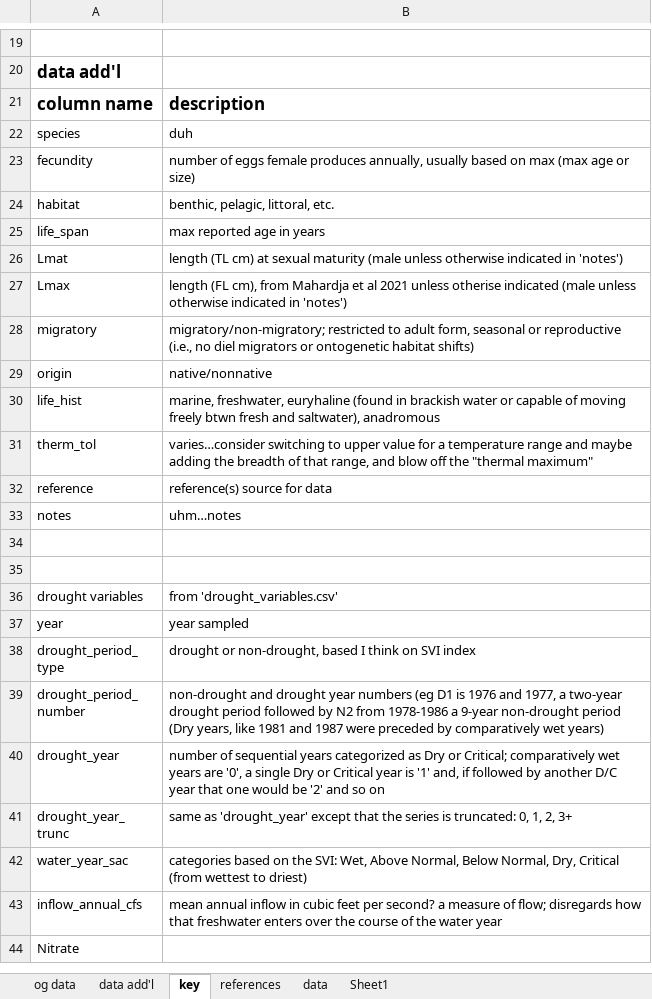
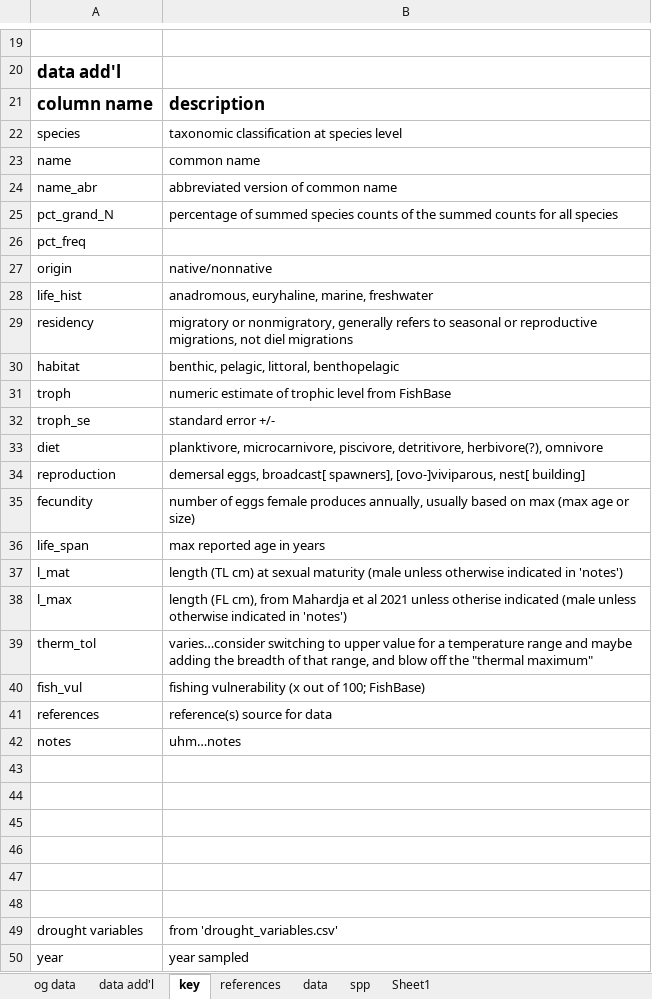
Before and after one commit to EMRR-DISE/drought_traits, an Excel workbook: fish traits/fish_data/Traits_DataEntryFishes_2023-02-28.xlsx, sheet key, drawn as a sheet; only a part is shown, gaps mark what is left out; the shorter side is filled out with more unchanged rows; values as stored, in another font and other column widths than the file's, no borders; removed rows and columns are numbered as before the commit, all else as after; the diff names each change by its address in the sheet, - before the commit and + after, or states it on an @@ line.

```diff
--- a/fish traits/fish_data/Traits_DataEntryFishes_2023-02-28.xlsx (sheet key)
+++ b/fish traits/fish_data/Traits_DataEntryFishes_2023-02-28.xlsx (sheet key)
+sheet tab: spp
-B22: duh
+B22: taxonomic classification at species level
+row 23: name | common name
+row 24: name_abr | abbreviated version of common name
+row 25: pct_grand_N | percentage of summed species counts of the summed counts for all species
+row 26: pct_freq
@@ row 29 moved to row 27: origin @@
+row 28: life_hist | anadromous, euryhaline, marine, freshwater
+row 29: residency | migratory or nonmigratory, generally refers to seasonal or reproductive migrations, not diel migrations
+row 30: habitat | benthic, pelagic, littoral, benthopelagic
+row 31: troph | numeric estimate of trophic level from FishBase
+row 32: troph_se | standard error +/-
+row 33: diet | planktivore, microcarnivore, piscivore, detritivore, herbivore(?), omnivore
+row 34: reproduction | demersal eggs, broadcast[ spawners], [ovo-]viviparous, nest[ building]
-row 24: habitat | benthic, pelagic, littoral, etc.
-A37: Lmat
+A37: l_mat
-A38: Lmax
+A38: l_max
-row 28: migratory | migratory/non-migratory; restricted to adult form, seasonal or reproductive (i.e., no diel migrators or ontogenetic habitat shifts)
-row 30: life_hist | marine, freshwater, euryhaline (found in brackish water or capable of moving freely btwn fresh and saltwater), anadromous
+row 40: fish_vul | fishing vulnerability (x out of 100; FishBase)
-A41: reference
+A41: references
+row 43: (empty)
+row 44: (empty)
+row 45: (empty)
+row 46: (empty)
```
Also changed, not shown: sheet Sheet1, sheet data, formulas that keep their value, 4 other files.
